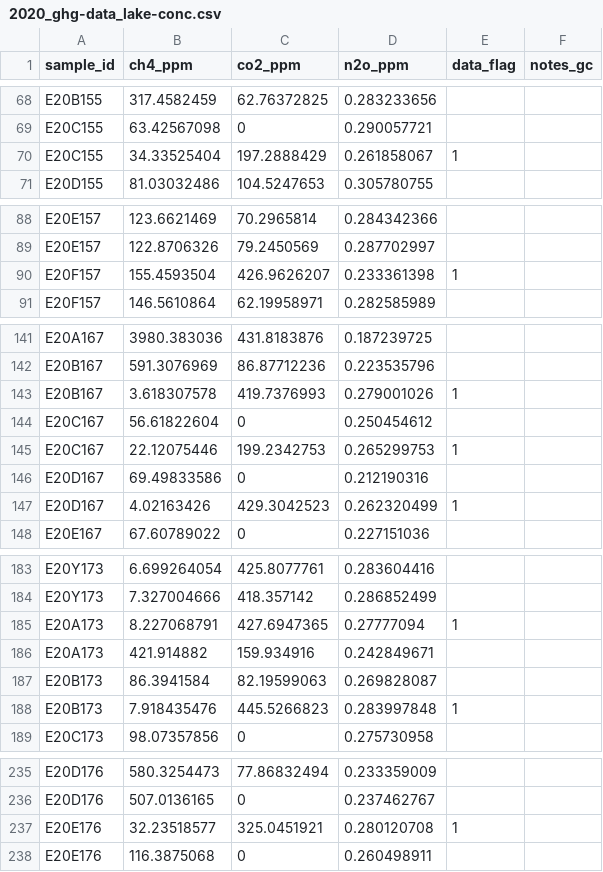
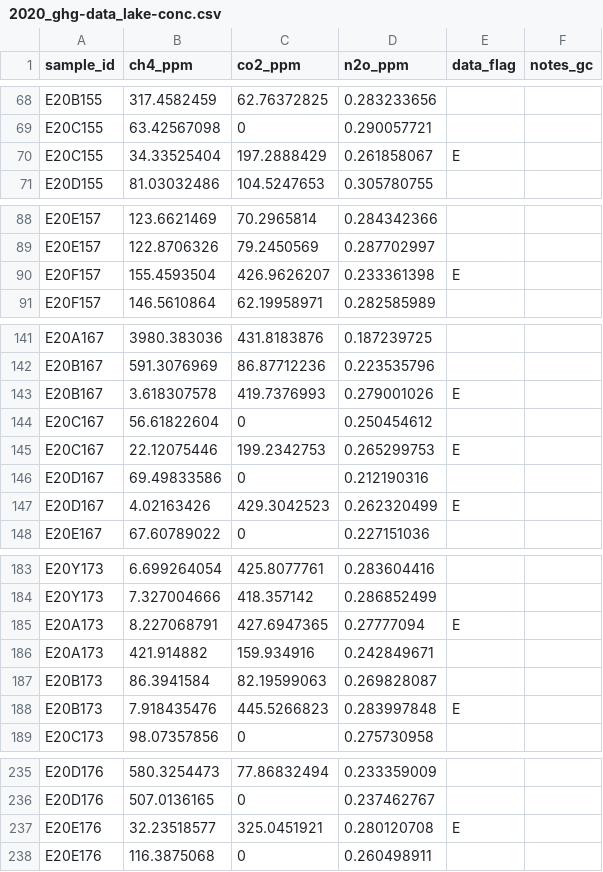
Before and after one commit to johnson-robert3/Lake-Eutrophish-GHG, a CSV file: Data/R-Data/2020_ghg-data_lake-conc.csv, drawn as a sheet; only a part is shown, gaps mark what is left out; the diff covers the shown part only.

```diff
--- a/Data/R-Data/2020_ghg-data_lake-conc.csv
+++ b/Data/R-Data/2020_ghg-data_lake-conc.csv
@@ -69,3 +69,3 @@ E20B155,317.4582459,62.76372825,0.283233656,,
 E20C155,63.42567098,0,0.290057721,,
-E20C155,34.33525404,197.2888429,0.261858067,1,
+E20C155,34.33525404,197.2888429,0.261858067,E,
 E20D155,81.03032486,104.5247653,0.305780755,,
@@ -89,3 +89,3 @@ E20E157,123.6621469,70.2965814,0.284342366,,
 E20E157,122.8706326,79.2450569,0.287702997,,
-E20F157,155.4593504,426.9626207,0.233361398,1,
+E20F157,155.4593504,426.9626207,0.233361398,E,
 E20F157,146.5610864,62.19958971,0.282585989,,
@@ -142,7 +142,7 @@ E20A167,3980.383036,431.8183876,0.187239725,,
 E20B167,591.3076969,86.87712236,0.223535796,,
-E20B167,3.618307578,419.7376993,0.279001026,1,
+E20B167,3.618307578,419.7376993,0.279001026,E,
 E20C167,56.61822604,0,0.250454612,,
-E20C167,22.12075446,199.2342753,0.265299753,1,
+E20C167,22.12075446,199.2342753,0.265299753,E,
 E20D167,69.49833586,0,0.212190316,,
-E20D167,4.02163426,429.3042523,0.262320499,1,
+E20D167,4.02163426,429.3042523,0.262320499,E,
 E20E167,67.60789022,0,0.227151036,,
@@ -184,6 +184,6 @@ E20Y173,6.699264054,425.8077761,0.283604416,,
 E20Y173,7.327004666,418.357142,0.286852499,,
-E20A173,8.227068791,427.6947365,0.27777094,1,
+E20A173,8.227068791,427.6947365,0.27777094,E,
 E20A173,421.914882,159.934916,0.242849671,,
 E20B173,86.3941584,82.19599063,0.269828087,,
-E20B173,7.918435476,445.5266823,0.283997848,1,
+E20B173,7.918435476,445.5266823,0.283997848,E,
 E20C173,98.07357856,0,0.275730958,,
@@ -236,3 +236,3 @@ E20D176,580.3254473,77.86832494,0.233359009,,
 E20D176,507.0136165,0,0.237462767,,
-E20E176,32.23518577,325.0451921,0.280120708,1,
+E20E176,32.23518577,325.0451921,0.280120708,E,
 E20E176,116.3875068,0,0.260498911,,
```
Also changed, not shown: 11 edited cells elsewhere in this file, Data/R-Data/2020_ghg-data_DEA.csv, Data/R-Data/2020_ghg-data_methanogenesis.csv, 1 other file.
